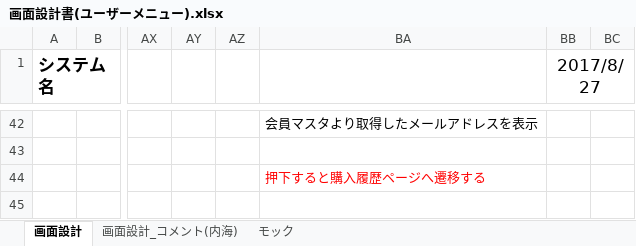
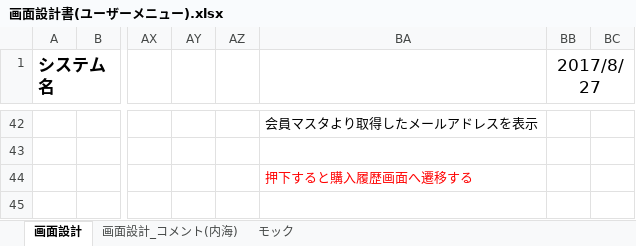
Before and after one commit to isa-education/DesignDocs, an Excel workbook: 設計書/01.基本設計/02.画面設計/画面設計書(ユーザーメニュー).xlsx, sheet 画面設計, drawn as a sheet; only a part is shown, gaps mark what is left out; values as stored, in another font and other column widths than the file's, no borders; charts and pictures not drawn; the diff names each change by its address in the sheet, - before the commit and + after, or states it on an @@ line.

```diff
--- a/設計書/01.基本設計/02.画面設計/画面設計書(ユーザーメニュー).xlsx (sheet 画面設計)
+++ b/設計書/01.基本設計/02.画面設計/画面設計書(ユーザーメニュー).xlsx (sheet 画面設計)
-BA44: 押下すると購入履歴ページへ遷移する
+BA44: 押下すると購入履歴画面へ遷移する
```
Also changed, not shown: 設計書/01.基本設計/02.画面設計/画面設計書(問い合わせフォーム).xlsx, 設計書/01.基本設計/02.画面設計/画面設計書(購入履歴).xlsx, 1 other file.
